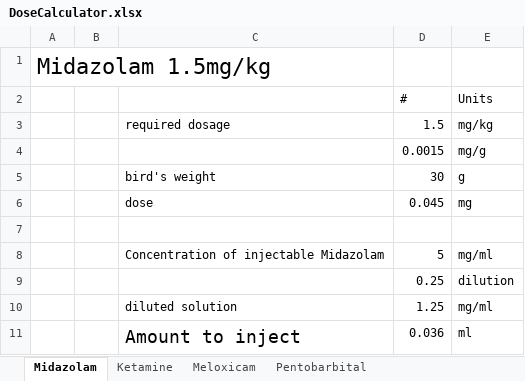
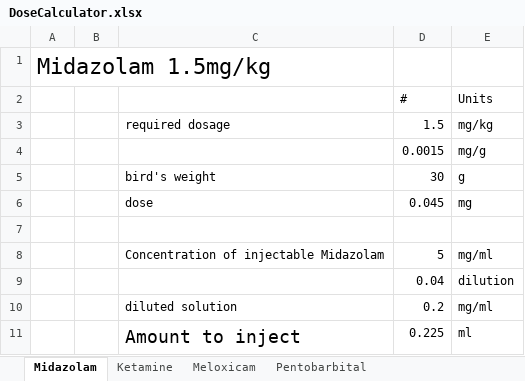
Before and after one commit to NeuralSyntaxLab/lab-handbook, an Excel workbook: Chemichals, Solutions, Dlutions, and Reagents/DoseCalculator.xlsx, sheet Midazolam, drawn as a sheet; values as stored, in another font and other column widths than the file's, no borders; the diff names each change by its address in the sheet, - before the commit and + after, or states it on an @@ line.

```diff
--- a/Chemichals, Solutions, Dlutions, and Reagents/DoseCalculator.xlsx (sheet Midazolam)
+++ b/Chemichals, Solutions, Dlutions, and Reagents/DoseCalculator.xlsx (sheet Midazolam)
-D9 (#): 0.25
+D9 (#): 0.04
-D10 (#): 1.25
+D10 (#): 0.2
-D11 (#): 0.036
+D11 (#): 0.225
```
Also changed, not shown: sheet Ketamine, 1 other file.
